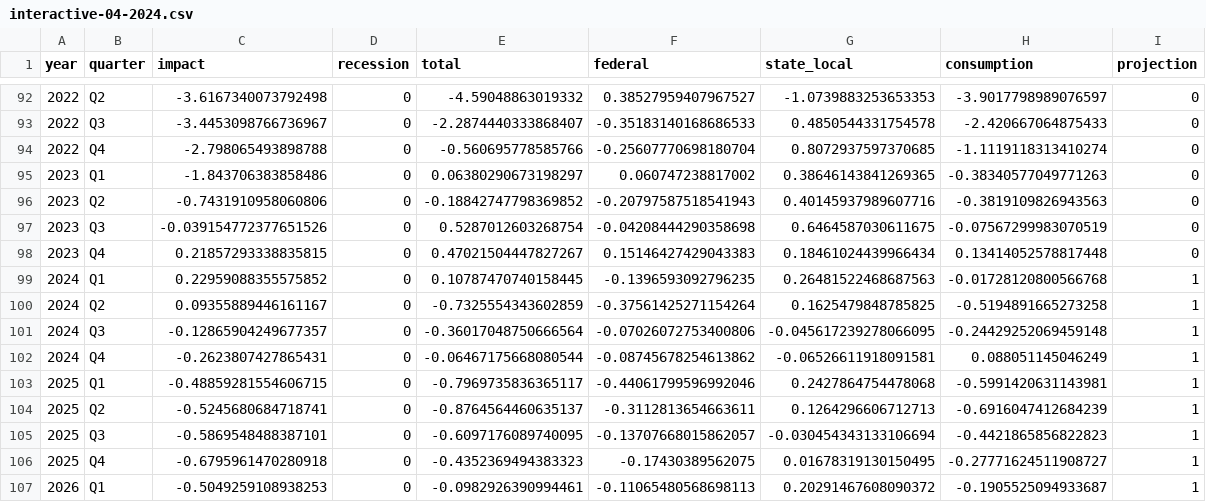
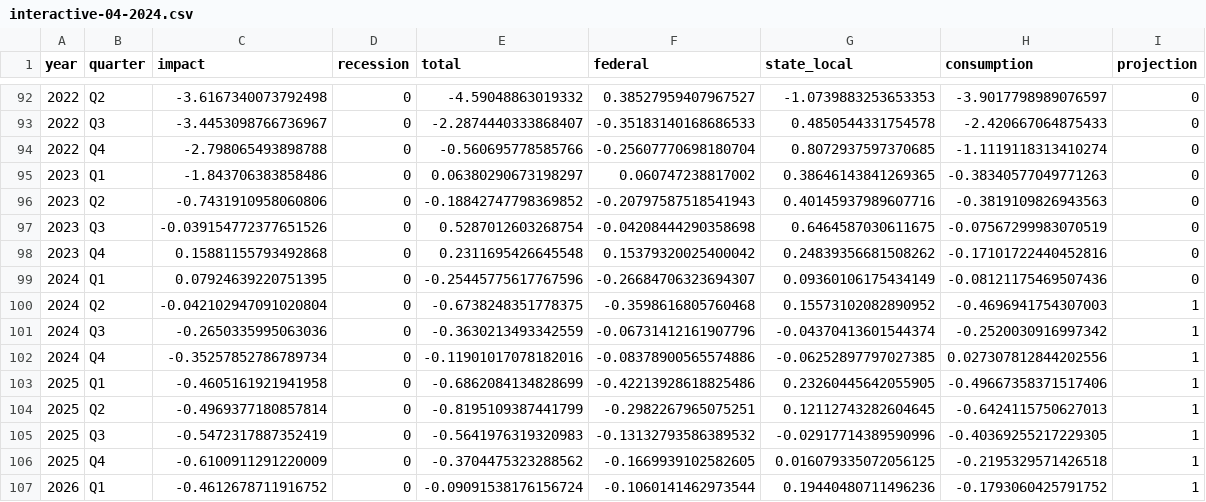
Before and after one commit to Hutchins-RAs/FIM, a CSV file: results/04-2024/interactive-04-2024.csv, drawn as a sheet; only a part is shown, gaps mark what is left out; removed rows and columns are numbered as before the commit, all else as after; the diff names each change by its address in the sheet, - before the commit and + after, or states it on an @@ line.

```diff
--- a/results/04-2024/interactive-04-2024.csv
+++ b/results/04-2024/interactive-04-2024.csv
-row 98: 2023 | Q4 | 0.21857293338835815 | 0 | 0.47021504447827267 | 0.15146427429043383 | 0.18461024439966434 | 0.13414052578817448 | 0
-row 99: 2024 | Q1 | 0.22959088355575852 | 0 | 0.10787470740158445 | -0.1396593092796235 | 0.26481522468687563 | -0.01728120800566768 | 1
-row 100: 2024 | Q2 | 0.09355889446161167 | 0 | -0.7325554343602859 | -0.37561425271154264 | 0.1625479848785825 | -0.5194891665273258 | 1
-row 101: 2024 | Q3 | -0.12865904249677357 | 0 | -0.36017048750666564 | -0.07026072753400806 | -0.045617239278066095 | -0.24429252069459148 | 1
-row 102: 2024 | Q4 | -0.2623807427865431 | 0 | -0.06467175668080544 | -0.08745678254613862 | -0.06526611918091581 | 0.088051145046249 | 1
-row 103: 2025 | Q1 | -0.48859281554606715 | 0 | -0.7969735836365117 | -0.44061799596992046 | 0.2427864754478068 | -0.5991420631143981 | 1
-row 104: 2025 | Q2 | -0.5245680684718741 | 0 | -0.8764564460635137 | -0.3112813654663611 | 0.1264296606712713 | -0.6916047412684239 | 1
-row 105: 2025 | Q3 | -0.5869548488387101 | 0 | -0.6097176089740095 | -0.13707668015862057 | -0.030454343133106694 | -0.4421865856822823 | 1
-row 106: 2025 | Q4 | -0.6795961470280918 | 0 | -0.4352369494383323 | -0.17430389562075 | 0.01678319130150495 | -0.27771624511908727 | 1
-row 107: 2026 | Q1 | -0.5049259108938253 | 0 | -0.0982926390994461 | -0.11065480568698113 | 0.20291467608090372 | -0.1905525094933687 | 1
+row 98: 2023 | Q4 | 0.15881155793492868 | 0 | 0.2311695426645548 | 0.15379320025400042 | 0.24839356681508262 | -0.17101722440452816 | 0
+row 99: 2024 | Q1 | 0.07924639220751395 | 0 | -0.25445775617767596 | -0.26684706323694307 | 0.09360106175434149 | -0.08121175469507436 | 0
+row 100: 2024 | Q2 | -0.042102947091020804 | 0 | -0.6738248351778375 | -0.3598616805760468 | 0.15573102082890952 | -0.4696941754307003 | 1
+row 101: 2024 | Q3 | -0.2650335995063036 | 0 | -0.3630213493342559 | -0.06731412161907796 | -0.04370413601544374 | -0.2520030916997342 | 1
+row 102: 2024 | Q4 | -0.35257852786789734 | 0 | -0.11901017078182016 | -0.08378900565574886 | -0.06252897797027385 | 0.027307812844202556 | 1
+row 103: 2025 | Q1 | -0.4605161921941958 | 0 | -0.6862084134828699 | -0.42213928618825486 | 0.23260445642055905 | -0.49667358371517406 | 1
+row 104: 2025 | Q2 | -0.4969377180857814 | 0 | -0.8195109387441799 | -0.2982267965075251 | 0.12112743282604645 | -0.6424115750627013 | 1
+row 105: 2025 | Q3 | -0.5472317887352419 | 0 | -0.5641976319320983 | -0.13132793586389532 | -0.02917714389590996 | -0.40369255217229305 | 1
+row 106: 2025 | Q4 | -0.6100911291220009 | 0 | -0.3704475323288562 | -0.1669939102582605 | 0.016079335072056125 | -0.2195329571426518 | 1
+row 107: 2026 | Q1 | -0.4612678711916752 | 0 | -0.09091538176156724 | -0.1060141462973544 | 0.19440480711496236 | -0.1793060425791752 | 1
```
Also changed, not shown: results/04-2024/ns_comparison-04-2024.csv, 24 other files.
